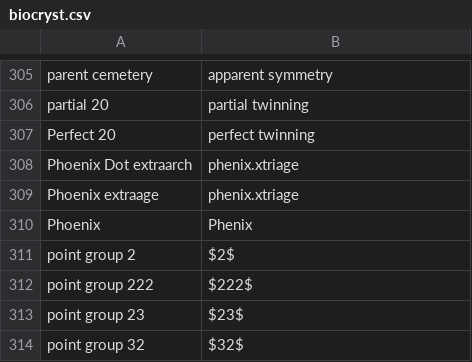
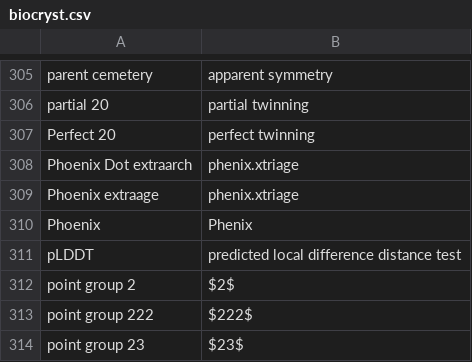
Before and after one commit to MooersLab/biological-crystallography-voice-in, a CSV file: biocryst.csv, drawn as a sheet; only a part is shown, gaps mark what is left out; the shorter side is filled out with more unchanged rows.

Commit message:
Update biocryst.csv
Added pLDDT,predicted local difference distance test

```diff
--- a/biocryst.csv
+++ b/biocryst.csv
@@ -310,2 +310,3 @@ Phoenix extraage,phenix.xtriage
 Phoenix,Phenix
+pLDDT,predicted local difference distance test
 point group 2,$2$
```
